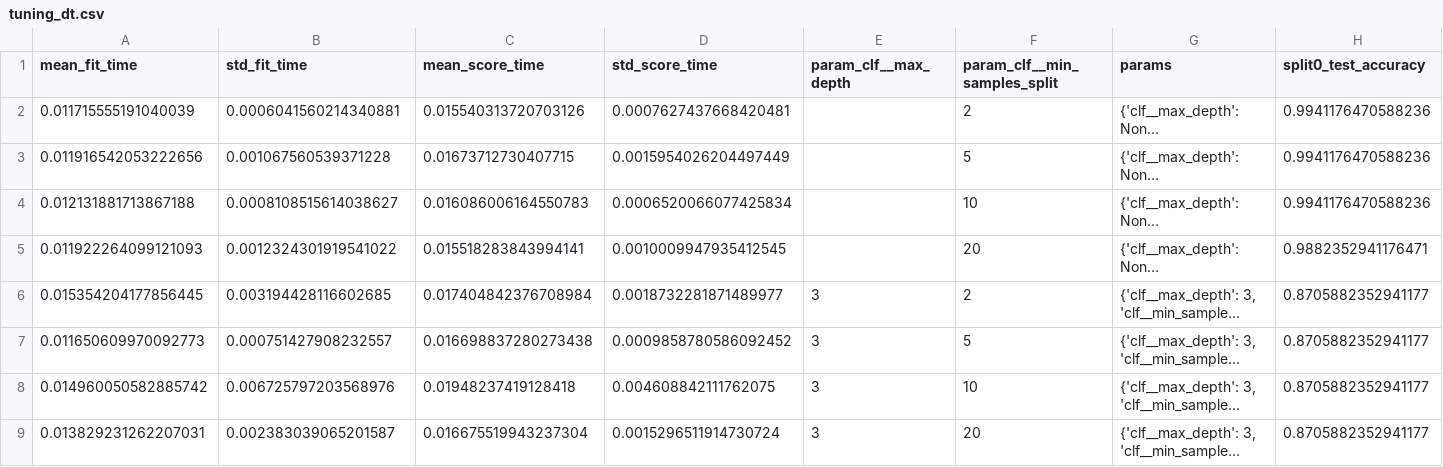
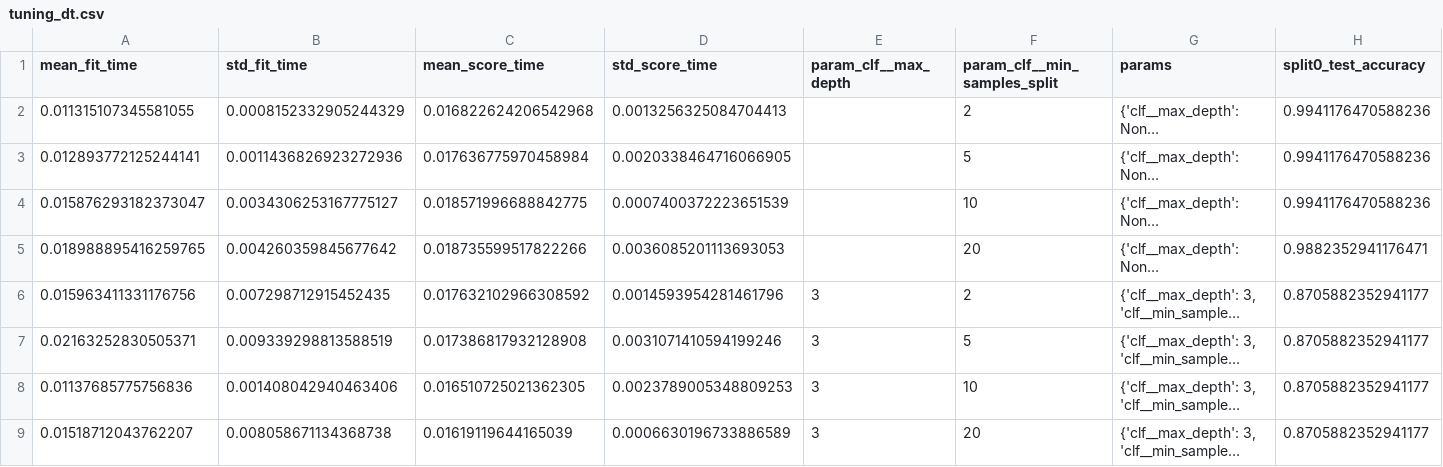
Before and after one commit to asmitdas64-lgtm/Milk_adulteration-, a CSV file: reports/metrics/tuning_dt.csv, drawn as a sheet; only a part is shown; long unchanged cells end in …; the diff covers the shown part only; the diff names each change by its address in the sheet, - before the commit and + after, or states it on an @@ line.

```diff
--- a/reports/metrics/tuning_dt.csv
+++ b/reports/metrics/tuning_dt.csv
-A2 (mean_fit_time): 0.011715555191040039
+A2 (mean_fit_time): 0.011315107345581055
-B2 (std_fit_time): 0.0006041560214340881
+B2 (std_fit_time): 0.0008152332905244329
-C2 (mean_score_time): 0.015540313720703126
+C2 (mean_score_time): 0.016822624206542968
-D2 (std_score_time): 0.0007627437668420481
+D2 (std_score_time): 0.0013256325084704413
-A3 (mean_fit_time): 0.011916542053222656
+A3 (mean_fit_time): 0.012893772125244141
-B3 (std_fit_time): 0.001067560539371228
+B3 (std_fit_time): 0.0011436826923272936
-C3 (mean_score_time): 0.01673712730407715
+C3 (mean_score_time): 0.017636775970458984
-D3 (std_score_time): 0.0015954026204497449
+D3 (std_score_time): 0.0020338464716066905
-A4 (mean_fit_time): 0.012131881713867188
+A4 (mean_fit_time): 0.015876293182373047
-B4 (std_fit_time): 0.0008108515614038627
+B4 (std_fit_time): 0.0034306253167775127
-C4 (mean_score_time): 0.016086006164550783
+C4 (mean_score_time): 0.018571996688842775
-D4 (std_score_time): 0.0006520066077425834
+D4 (std_score_time): 0.0007400372223651539
-A5 (mean_fit_time): 0.011922264099121093
+A5 (mean_fit_time): 0.018988895416259765
-B5 (std_fit_time): 0.0012324301919541022
+B5 (std_fit_time): 0.004260359845677642
-C5 (mean_score_time): 0.015518283843994141
+C5 (mean_score_time): 0.018735599517822266
-D5 (std_score_time): 0.0010009947935412545
+D5 (std_score_time): 0.0036085201113693053
-A6 (mean_fit_time): 0.015354204177856445
+A6 (mean_fit_time): 0.015963411331176756
-B6 (std_fit_time): 0.003194428116602685
+B6 (std_fit_time): 0.007298712915452435
-C6 (mean_score_time): 0.017404842376708984
+C6 (mean_score_time): 0.017632102966308592
-D6 (std_score_time): 0.0018732281871489977
+D6 (std_score_time): 0.0014593954281461796
-A7 (mean_fit_time): 0.011650609970092773
+A7 (mean_fit_time): 0.02163252830505371
-B7 (std_fit_time): 0.000751427908232557
+B7 (std_fit_time): 0.009339298813588519
-C7 (mean_score_time): 0.016698837280273438
+C7 (mean_score_time): 0.017386817932128908
-D7 (std_score_time): 0.0009858780586092452
+D7 (std_score_time): 0.0031071410594199246
-A8 (mean_fit_time): 0.014960050582885742
+A8 (mean_fit_time): 0.01137685775756836
-B8 (std_fit_time): 0.006725797203568976
+B8 (std_fit_time): 0.001408042940463406
-C8 (mean_score_time): 0.01948237419128418
+C8 (mean_score_time): 0.016510725021362305
-D8 (std_score_time): 0.004608842111762075
+D8 (std_score_time): 0.0023789005348809253
-A9 (mean_fit_time): 0.013829231262207031
+A9 (mean_fit_time): 0.01518712043762207
-B9 (std_fit_time): 0.002383039065201587
+B9 (std_fit_time): 0.008058671134368738
-C9 (mean_score_time): 0.016675519943237304
+C9 (mean_score_time): 0.01619119644165039
-D9 (std_score_time): 0.0015296511914730724
+D9 (std_score_time): 0.0006630196733886589
```
Also changed, not shown: 64 edited cells elsewhere in this file, reports/metrics/tuning_gb.csv, reports/metrics/tuning_knn.csv, 24 other files.
